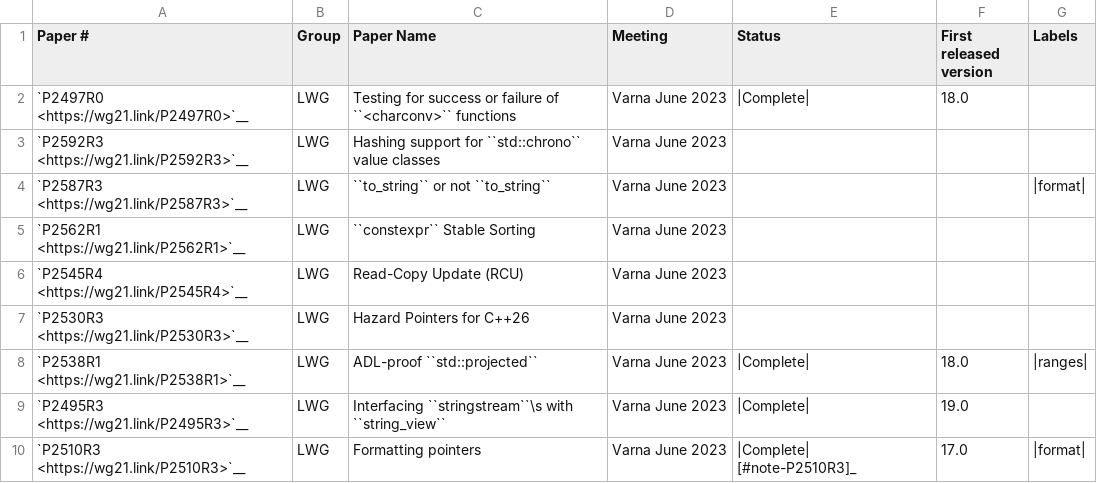
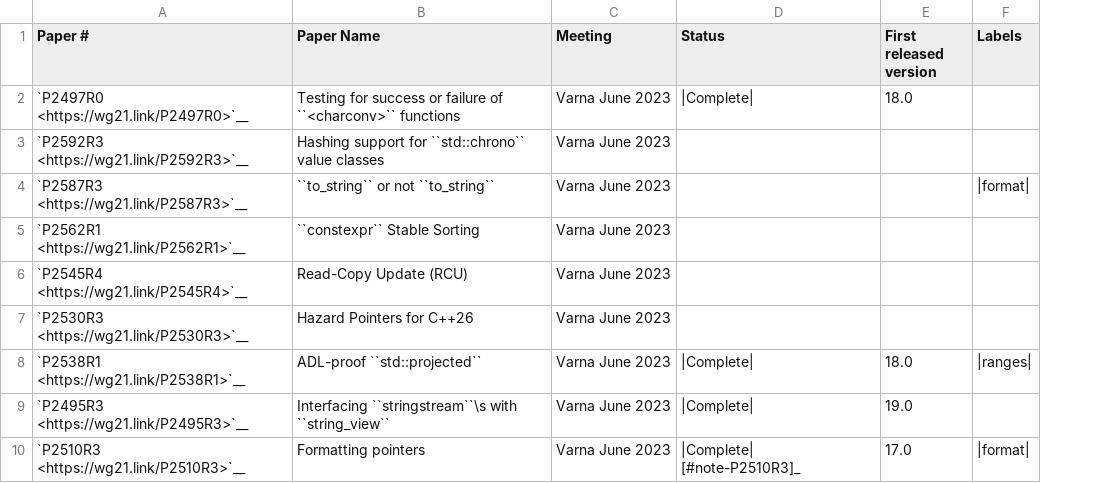
Before and after one commit to david-xl/llvm-project, a CSV file: libcxx/docs/Status/Cxx2cPapers.csv, drawn as a sheet; only a part is shown; the diff names each change by its address in the sheet, - before the commit and + after, or states it on an @@ line.

```diff
--- a/libcxx/docs/Status/Cxx2cPapers.csv
+++ b/libcxx/docs/Status/Cxx2cPapers.csv
-column B (Group), rows 2-10: all LWG
```
Also changed, not shown: libcxx/docs/Status/Cxx17Papers.csv, libcxx/docs/Status/Cxx20Issues.csv, 6 other files.
